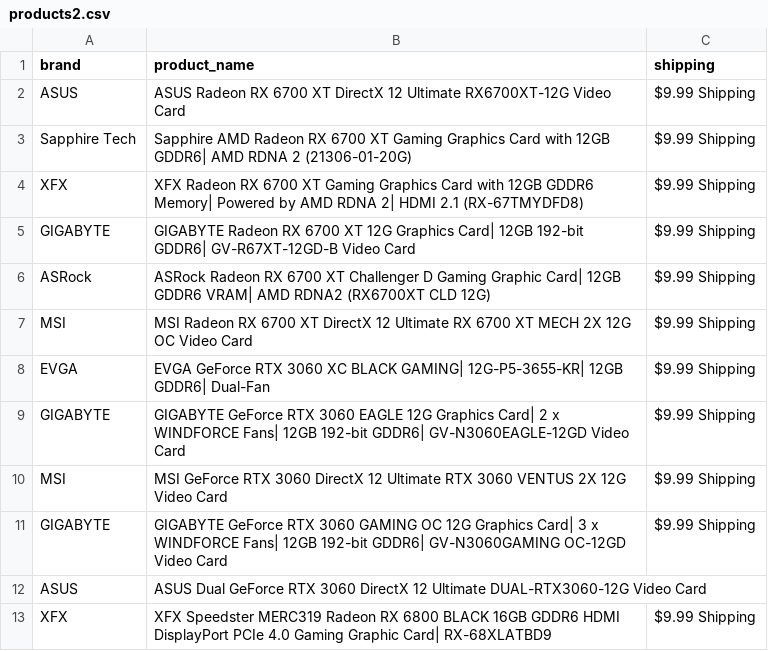
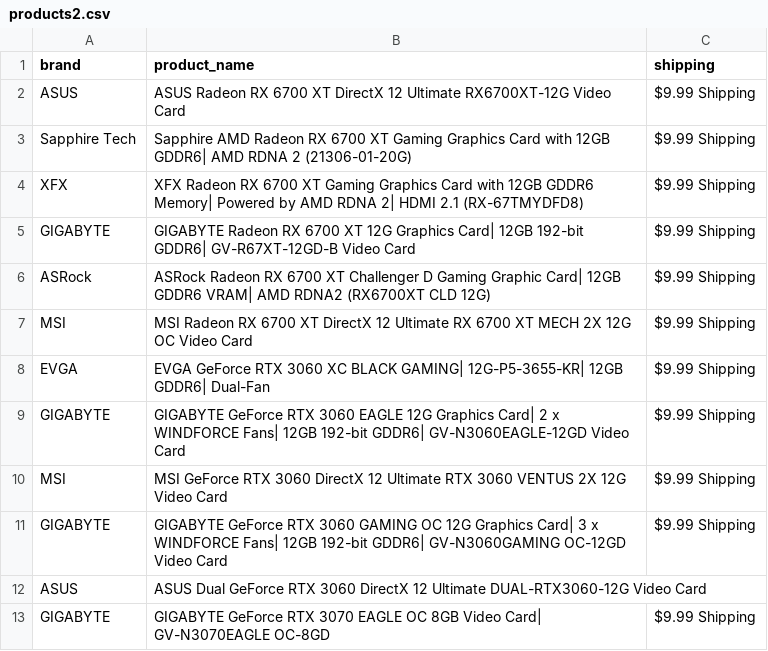
Before and after one commit to edwsqa/Crawler, a CSV file: files/products2.csv, drawn as a sheet; removed rows and columns are numbered as before the commit, all else as after; the diff names each change by its address in the sheet, - before the commit and + after, or states it on an @@ line.

```diff
--- a/files/products2.csv
+++ b/files/products2.csv
-row 13: XFX | XFX Speedster MERC319 Radeon RX 6800 BLACK 16GB GDDR6 HDMI DisplayPort PCIe 4.0 Gaming Graphic Card| RX-68XLATBD9 | $9.99 Shipping
+row 13: GIGABYTE | GIGABYTE GeForce RTX 3070 EAGLE OC 8GB Video Card| GV-N3070EAGLE OC-8GD | $9.99 Shipping
```
Also changed, not shown: files/WeatherKajaani.csv, files/WeatherOulu.csv, 1 other file.
